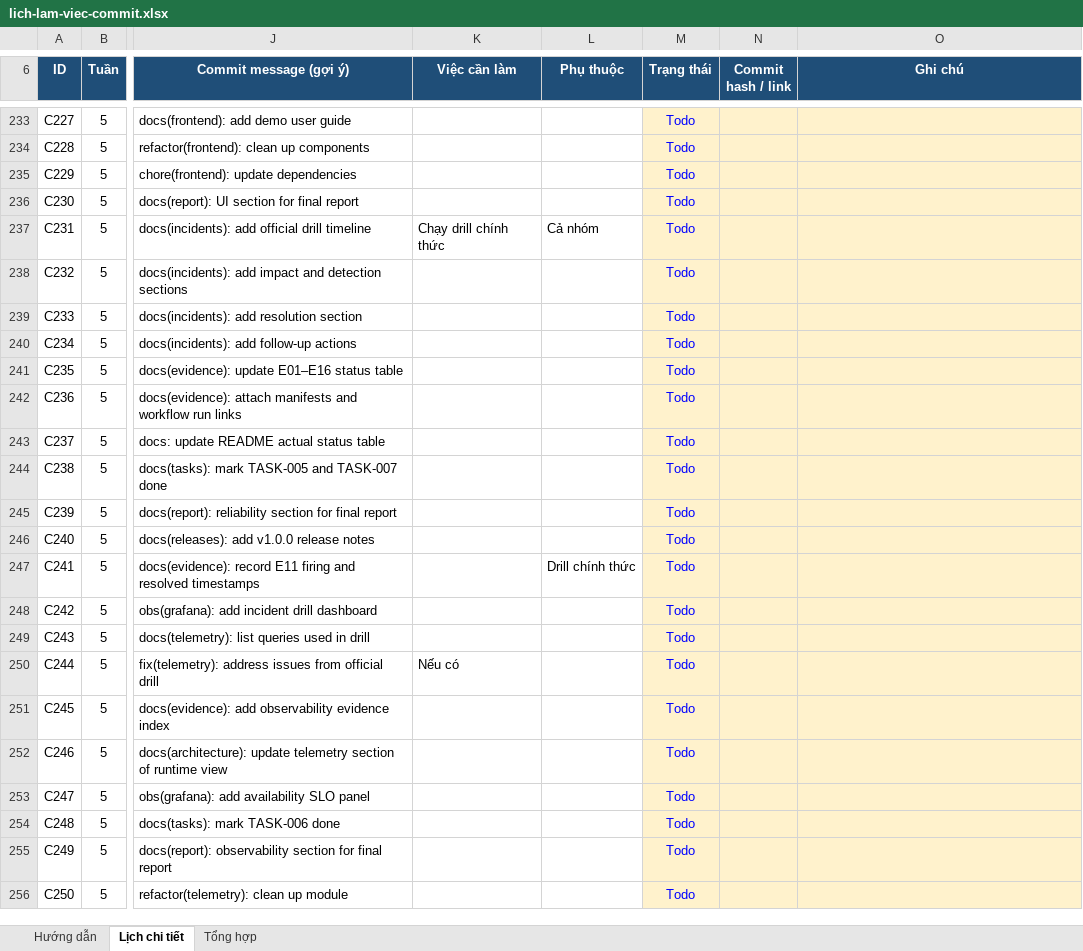
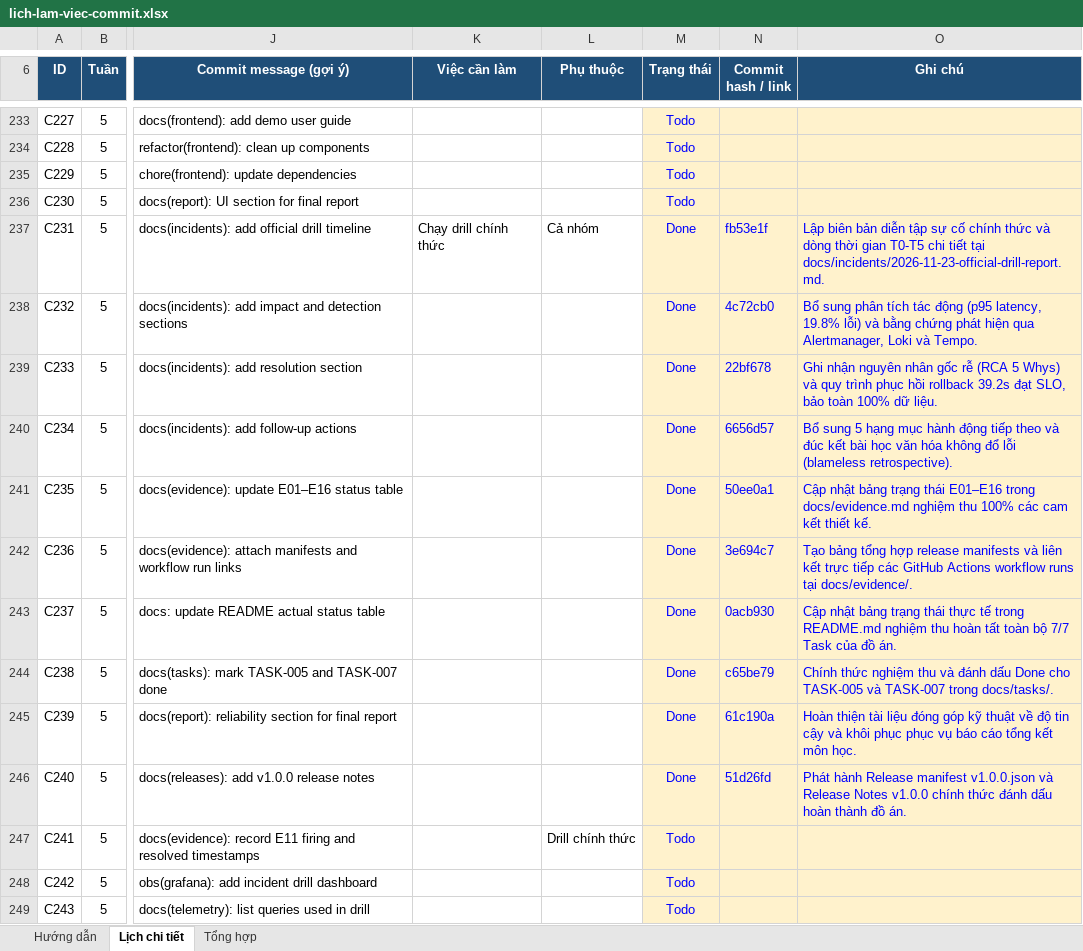
Before and after one commit to T-ng-D-c-Lieu-Dong/SE2026-T29, an Excel workbook: lich-lam-viec-commit.xlsx, sheet Lịch chi tiết, drawn as a sheet; only a part is shown, gaps mark what is left out; the shorter side is filled out with more unchanged rows; values as stored, in another font and other column widths than the file's, no borders; conditional formats not drawn; the diff names each change by its address in the sheet, - before the commit and + after, or states it on an @@ line.

Commit message:
docs(schedule): update week 5 schedule for official drill and final release completion

```diff
--- a/lich-lam-viec-commit.xlsx (sheet Lịch chi tiết)
+++ b/lich-lam-viec-commit.xlsx (sheet Lịch chi tiết)
-M237:M246 (Trạng thái): Todo
+M237:M246 (Trạng thái): Done
-N237 (Commit hash / link): (empty)
+N237 (Commit hash / link): fb53e1f
-O237 (Ghi chú): (empty)
+O237 (Ghi chú): Lập biên bản diễn tập sự cố chính thức và dòng thời gian T0-T5 chi tiết tại docs/incidents/2026-11-23-official-drill-report.md.
-N238 (Commit hash / link): (empty)
+N238 (Commit hash / link): 4c72cb0
-O238 (Ghi chú): (empty)
+O238 (Ghi chú): Bổ sung phân tích tác động (p95 latency, 19.8% lỗi) và bằng chứng phát hiện qua Alertmanager, Loki và Tempo.
-N239 (Commit hash / link): (empty)
+N239 (Commit hash / link): 22bf678
-O239 (Ghi chú): (empty)
+O239 (Ghi chú): Ghi nhận nguyên nhân gốc rễ (RCA 5 Whys) và quy trình phục hồi rollback 39.2s đạt SLO, bảo toàn 100% dữ liệu.
-N240 (Commit hash / link): (empty)
+N240 (Commit hash / link): 6656d57
-O240 (Ghi chú): (empty)
+O240 (Ghi chú): Bổ sung 5 hạng mục hành động tiếp theo và đúc kết bài học văn hóa không đổ lỗi (blameless retrospective).
-N241 (Commit hash / link): (empty)
+N241 (Commit hash / link): 50ee0a1
-O241 (Ghi chú): (empty)
+O241 (Ghi chú): Cập nhật bảng trạng thái E01–E16 trong docs/evidence.md nghiệm thu 100% các cam kết thiết kế.
-N242 (Commit hash / link): (empty)
+N242 (Commit hash / link): 3e694c7
-O242 (Ghi chú): (empty)
+O242 (Ghi chú): Tạo bảng tổng hợp release manifests và liên kết trực tiếp các GitHub Actions workflow runs tại docs/evidence/.
-N243 (Commit hash / link): (empty)
+N243 (Commit hash / link): 0acb930
-O243 (Ghi chú): (empty)
+O243 (Ghi chú): Cập nhật bảng trạng thái thực tế trong README.md nghiệm thu hoàn tất toàn bộ 7/7 Task của đồ án.
-N244 (Commit hash / link): (empty)
+N244 (Commit hash / link): c65be79
-O244 (Ghi chú): (empty)
+O244 (Ghi chú): Chính thức nghiệm thu và đánh dấu Done cho TASK-005 và TASK-007 trong docs/tasks/.
-N245 (Commit hash / link): (empty)
+N245 (Commit hash / link): 61c190a
-O245 (Ghi chú): (empty)
+O245 (Ghi chú): Hoàn thiện tài liệu đóng góp kỹ thuật về độ tin cậy và khôi phục phục vụ báo cáo tổng kết môn học.
-N246 (Commit hash / link): (empty)
+N246 (Commit hash / link): 51d26fd
-O246 (Ghi chú): (empty)
+O246 (Ghi chú): Phát hành Release manifest v1.0.0.json và Release Notes v1.0.0 chính thức đánh dấu hoàn thành đồ án.
```
